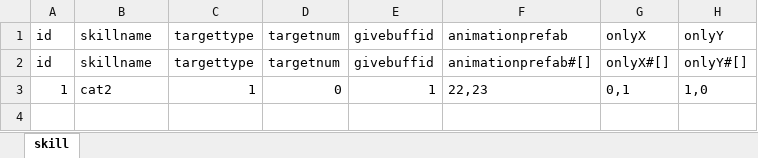
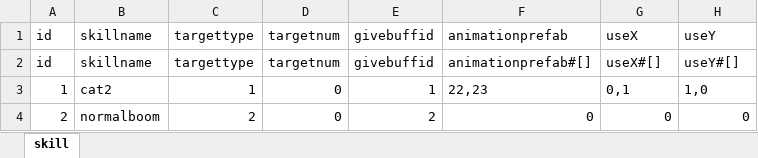
Before and after one commit to AndLightLight/SGame, an Excel workbook: SGameProject/assets/xlsx/skill.xlsx, sheet skill, drawn as a sheet; values as stored, in another font and other column widths than the file's, no borders; the diff names each change by its address in the sheet, - before the commit and + after, or states it on an @@ line.

```diff
--- a/SGameProject/assets/xlsx/skill.xlsx (sheet skill)
+++ b/SGameProject/assets/xlsx/skill.xlsx (sheet skill)
-G1: onlyX
+G1: useX
-H1: onlyY
+H1: useY
-G2: onlyX#[]
+G2: useX#[]
-H2: onlyY#[]
+H2: useY#[]
+row 4: 2 | normalboom | 2 | 0 | 2 | 0 | 0 | 0
```
Also changed, not shown: SGameProject/assets/xlsx/buff.xlsx, SGameProject/assets/xlsx/preload.xlsx, 22 other files.
